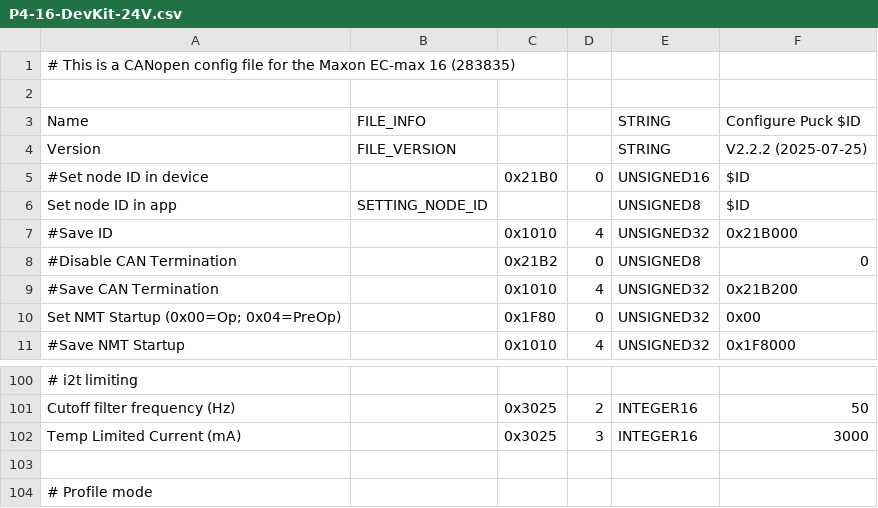
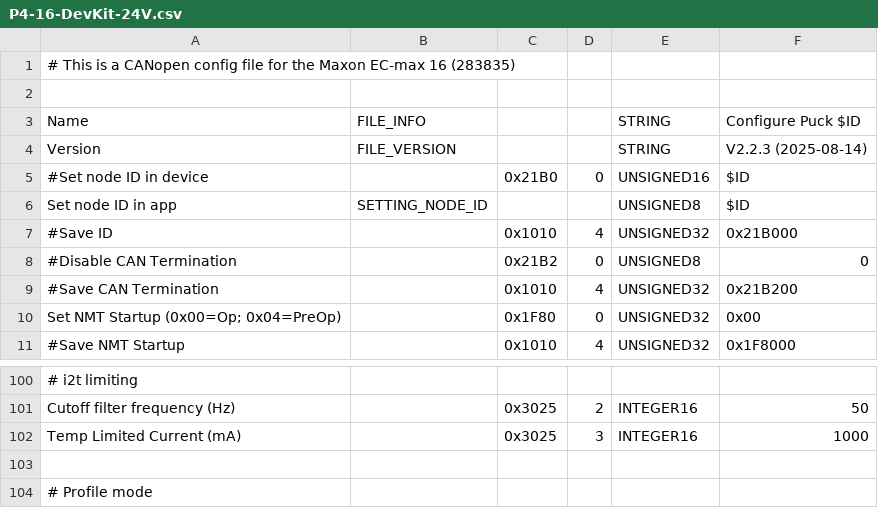
Before and after one commit to BarrettTechnology/puckutility, a CSV file: config/P4-16-DevKit-24V.csv, drawn as a sheet; only a part is shown, gaps mark what is left out; the diff names each change by its address in the sheet, - before the commit and + after, or states it on an @@ line.

```diff
--- a/config/P4-16-DevKit-24V.csv
+++ b/config/P4-16-DevKit-24V.csv
-F4: V2.2.2 (2025-07-25)
+F4: V2.2.3 (2025-08-14)
-F102: 3000
+F102: 1000
```
Also changed, not shown: 1 other file.
